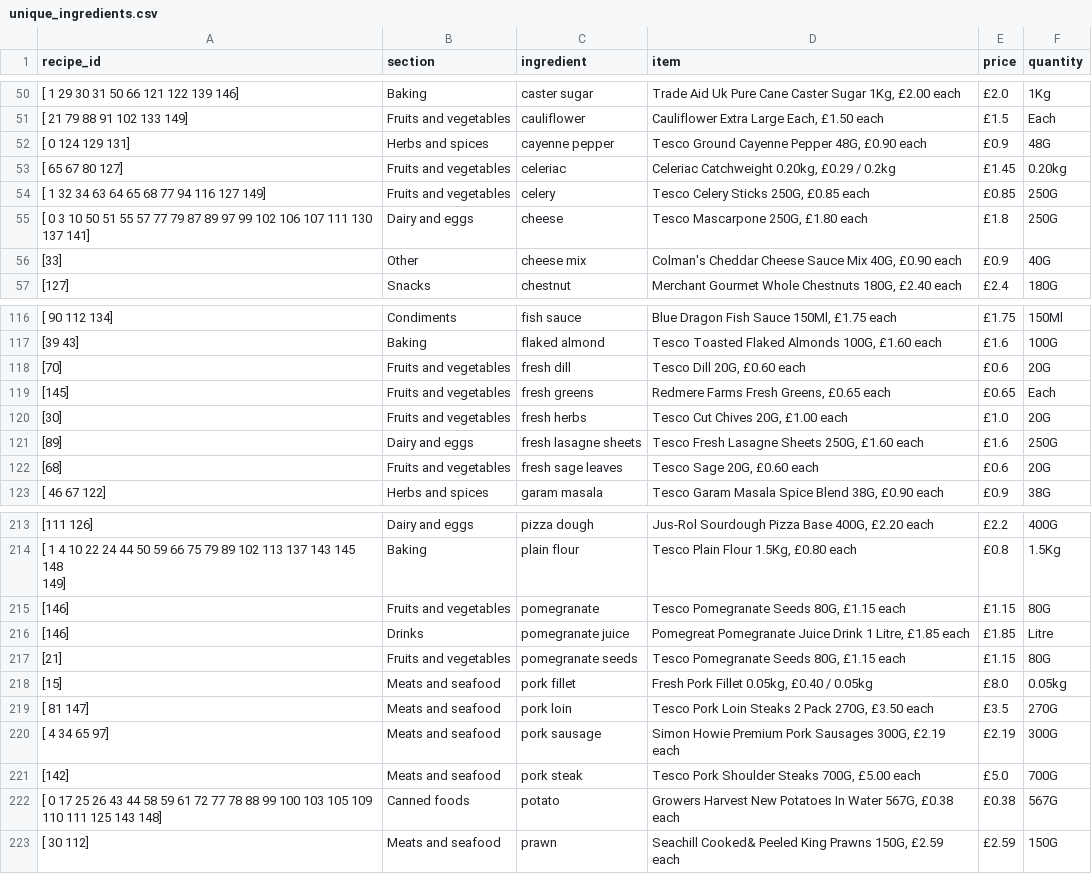
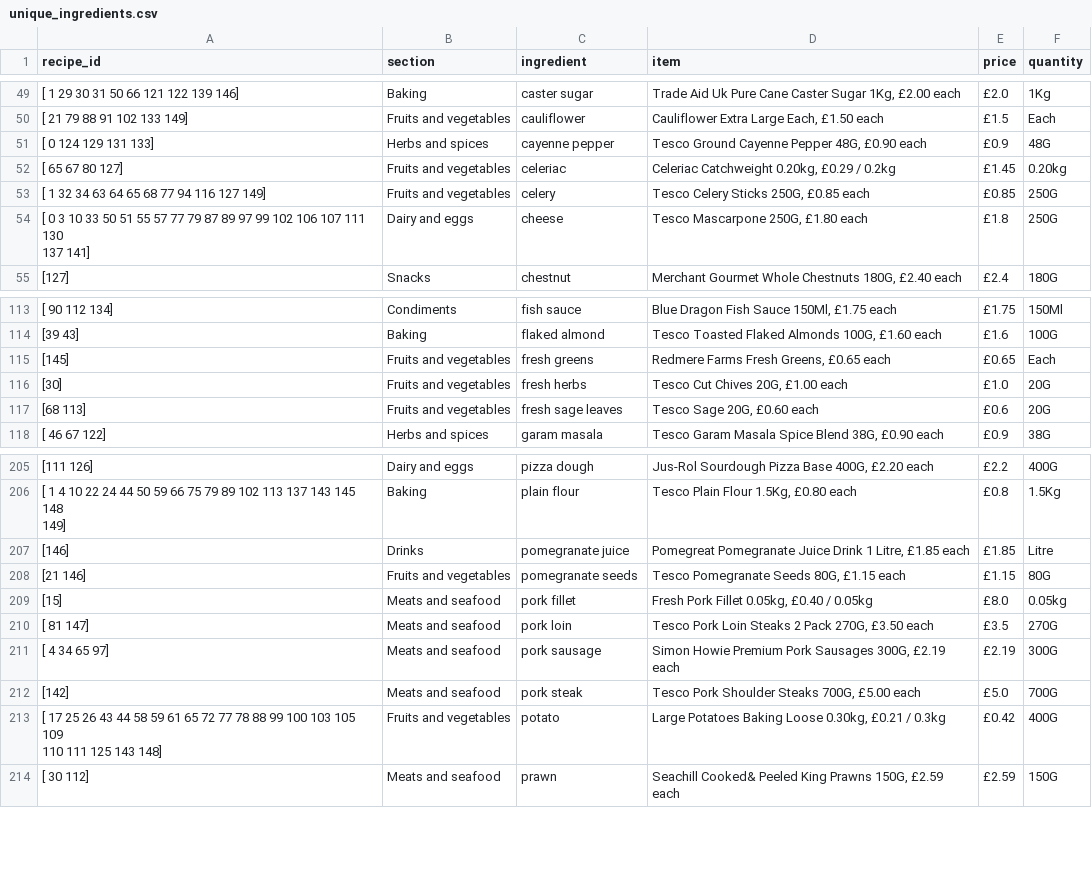
Before and after one commit to camdobbie/RecipeRecommend, a CSV file: unique_ingredients.csv, drawn as a sheet; only a part is shown, gaps mark what is left out; the diff covers the shown part only.

```diff
--- a/unique_ingredients.csv
+++ b/unique_ingredients.csv
@@ -53,8 +52,7 @@ recipe_id,section,ingredient,item,price,quantity
 [ 21  79  88  91 102 133 149],Fruits and vegetables,cauliflower,"Cauliflower Extra Large Each, £1.50 each",£1.5,Each
-[  0 124 129 131],Herbs and spices,cayenne pepper,"Tesco Ground Cayenne Pepper 48G, £0.90 each",£0.9,48G
+[  0 124 129 131 133],Herbs and spices,cayenne pepper,"Tesco Ground Cayenne Pepper 48G, £0.90 each",£0.9,48G
 [ 65  67  80 127],Fruits and vegetables,celeriac,"Celeriac Catchweight 0.20kg, £0.29 / 0.2kg",£1.45,0.20kg
 [  1  32  34  63  64  65  68  77  94 116 127 149],Fruits and vegetables,celery,"Tesco Celery Sticks 250G, £0.85 each",£0.85,250G
-"[  0   3  10  50  51  55  57  77  79  87  89  97  99 102 106 107 111 130
- 137 141]",Dairy and eggs,cheese,"Tesco Mascarpone 250G, £1.80 each",£1.8,250G
-[33],Other,cheese mix,"Colman's Cheddar Cheese Sauce Mix 40G, £0.90 each",£0.9,40G
+"[  0   3  10  33  50  51  55  57  77  79  87  89  97  99 102 106 107 111 130
+ 137 141]",Dairy and eggs,cheese,"Tesco Mascarpone 250G, £1.80 each",£1.8,250G
 [127],Snacks,chestnut,"Merchant Gourmet Whole Chestnuts 180G, £2.40 each",£2.4,180G
@@ -124,7 +121,5 @@ recipe_id,section,ingredient,item,price,quantity
 [39 43],Baking,flaked almond,"Tesco Toasted Flaked Almonds 100G, £1.60 each",£1.6,100G
-[70],Fruits and vegetables,fresh dill,"Tesco Dill 20G, £0.60 each",£0.6,20G
 [145],Fruits and vegetables,fresh greens,"Redmere Farms Fresh Greens, £0.65 each",£0.65,Each
 [30],Fruits and vegetables,fresh herbs,"Tesco Cut Chives 20G, £1.00 each",£1.0,20G
-[89],Dairy and eggs,fresh lasagne sheets,"Tesco Fresh Lasagne Sheets 250G, £1.60 each",£1.6,250G
-[68],Fruits and vegetables,fresh sage leaves,"Tesco Sage 20G, £0.60 each",£0.6,20G
+[68 113],Fruits and vegetables,fresh sage leaves,"Tesco Sage 20G, £0.60 each",£0.6,20G
 [ 46  67 122],Herbs and spices,garam masala,"Tesco Garam Masala Spice Blend 38G, £0.90 each",£0.9,38G
@@ -235,5 +227,4 @@ recipe_id,section,ingredient,item,price,quantity
  149]",Baking,plain flour,"Tesco Plain Flour 1.5Kg, £0.80 each",£0.8,1.5Kg
-[146],Fruits and vegetables,pomegranate,"Tesco Pomegranate Seeds 80G, £1.15 each",£1.15,80G
 [146],Drinks,pomegranate juice,"Pomegreat Pomegranate Juice Drink 1 Litre, £1.85 each",£1.85,Litre
-[21],Fruits and vegetables,pomegranate seeds,"Tesco Pomegranate Seeds 80G, £1.15 each",£1.15,80G
+[21 146],Fruits and vegetables,pomegranate seeds,"Tesco Pomegranate Seeds 80G, £1.15 each",£1.15,80G
 [15],Meats and seafood,pork fillet,"Fresh Pork Fillet 0.05kg, £0.40 / 0.05kg",£8.0,0.05kg
@@ -242,4 +233,4 @@ recipe_id,section,ingredient,item,price,quantity
 [142],Meats and seafood,pork steak,"Tesco Pork Shoulder Steaks 700G, £5.00 each",£5.0,700G
-"[  0  17  25  26  43  44  58  59  61  72  77  78  88  99 100 103 105 109
- 110 111 125 143 148]",Canned foods,potato,"Growers Harvest New Potatoes In Water 567G, £0.38 each",£0.38,567G
+"[  17  25  26  43  44  58  59  61  65 72  77  78  88  99 100 103 105 109
+ 110 111 125 143 148]",Fruits and vegetables,potato,"Large Potatoes Baking Loose 0.30kg, £0.21 / 0.3kg",£0.42,400G
 [ 30 112],Meats and seafood,prawn,"Seachill Cooked& Peeled King Prawns 150G, £2.59 each",£2.59,150G
```
Also changed, not shown: 12 removed rows and 18 edited cells elsewhere in this file.
